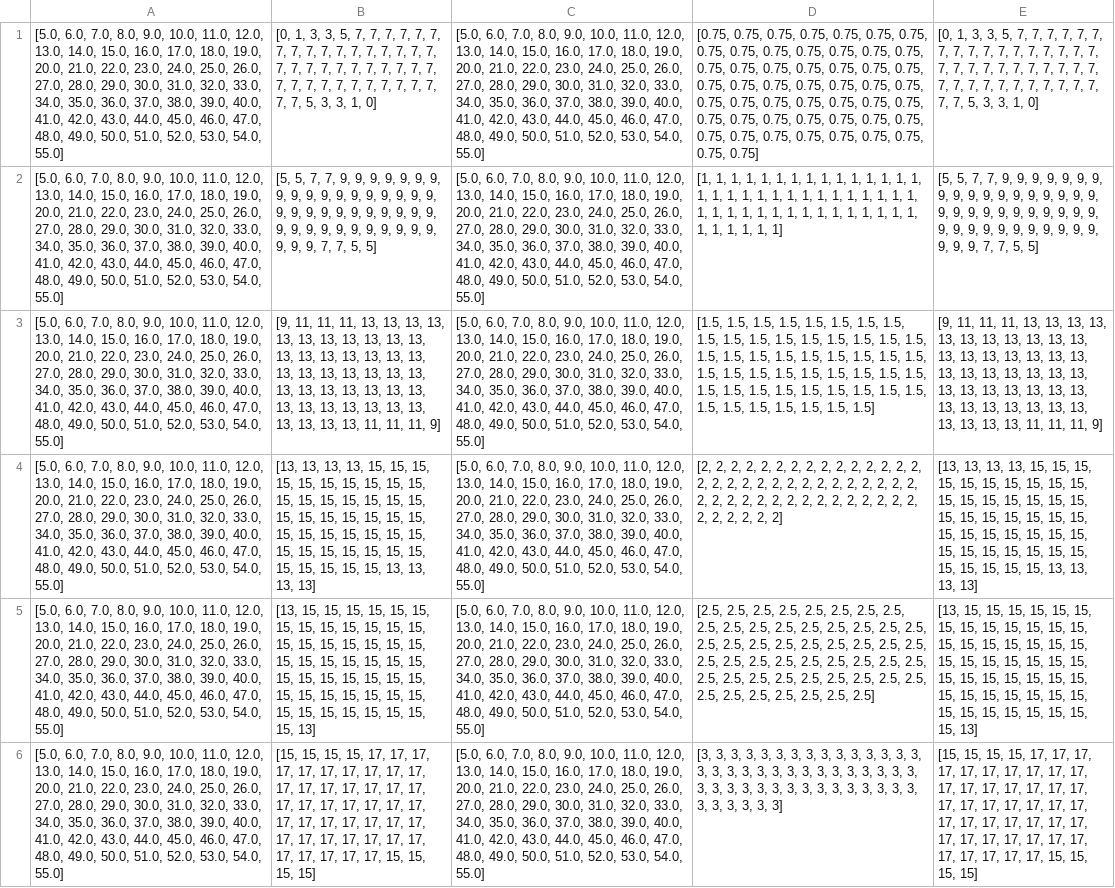
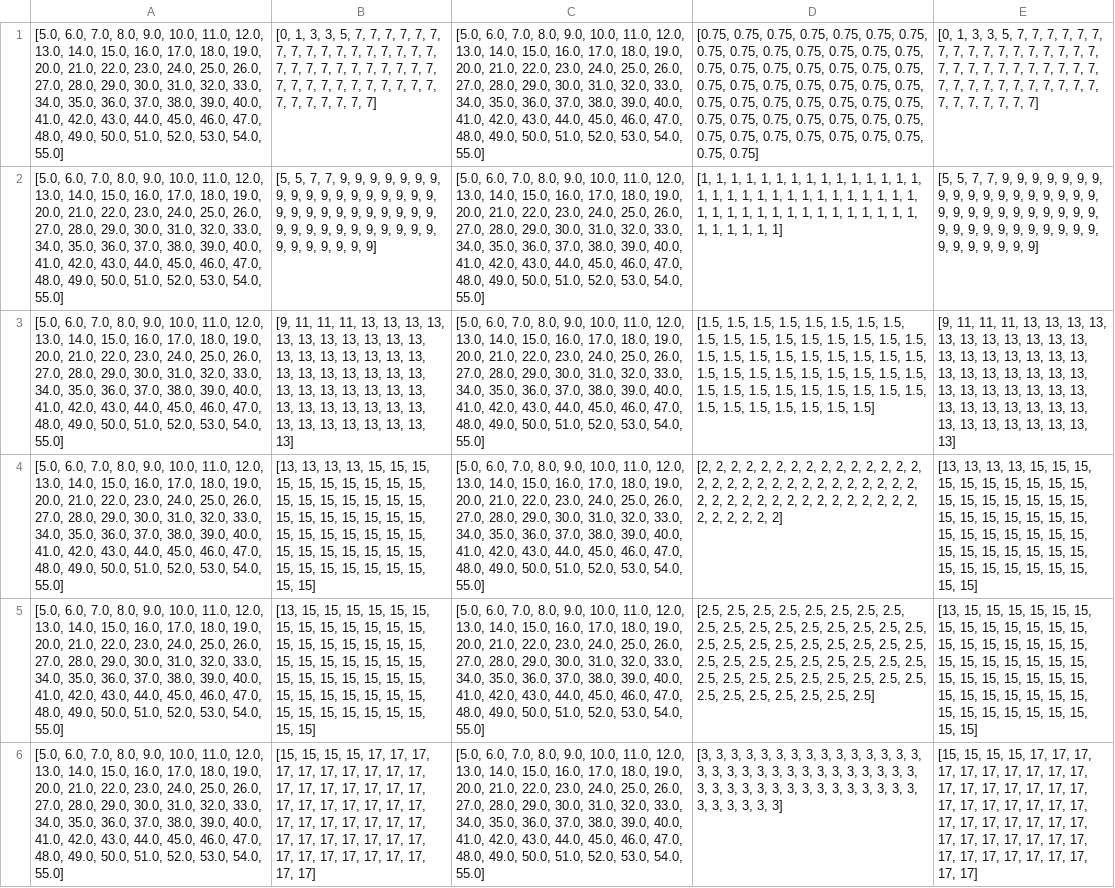
Before and after one commit to TransformativeRoboticsLab/Auxetic-Backlash-Model, a CSV file: data_from_1D_DOF.csv, drawn as a sheet; the diff names each change by its address in the sheet, - before the commit and + after, or states it on an @@ line.

```diff
--- a/data_from_1D_DOF.csv
+++ b/data_from_1D_DOF.csv
-B1: …7, 7, 5, 3, 3, 1, 0]
+B1: …7, 7, 7, 7, 7, 7, 7]
-E1: …7, 7, 5, 3, 3, 1, 0]
+E1: …7, 7, 7, 7, 7, 7, 7]
-B2: …9, 9, 7, 7, 5, 5]
+B2: …9, 9, 9, 9, 9, 9]
-E2: …9, 9, 7, 7, 5, 5]
+E2: …9, 9, 9, 9, 9, 9]
-B3: …13, 13, 11, 11, 11, 9]
+B3: …13, 13, 13, 13, 13, 13]
-E3: …13, 13, 11, 11, 11, 9]
+E3: …13, 13, 13, 13, 13, 13]
-B4: …15, 15, 13, 13, 13, 13]
+B4: …15, 15, 15, 15, 15, 15]
-E4: …15, 15, 13, 13, 13, 13]
+E4: …15, 15, 15, 15, 15, 15]
-B5: …15, 15, 13]
+B5: …15, 15, 15]
-E5: …15, 15, 13]
+E5: …15, 15, 15]
-B6: …17, 17, 15, 15, 15, 15]
+B6: …17, 17, 17, 17, 17, 17]
-E6: …17, 17, 15, 15, 15, 15]
+E6: …17, 17, 17, 17, 17, 17]
```
Also changed, not shown: DO_number_array.csv, 2 other files.
